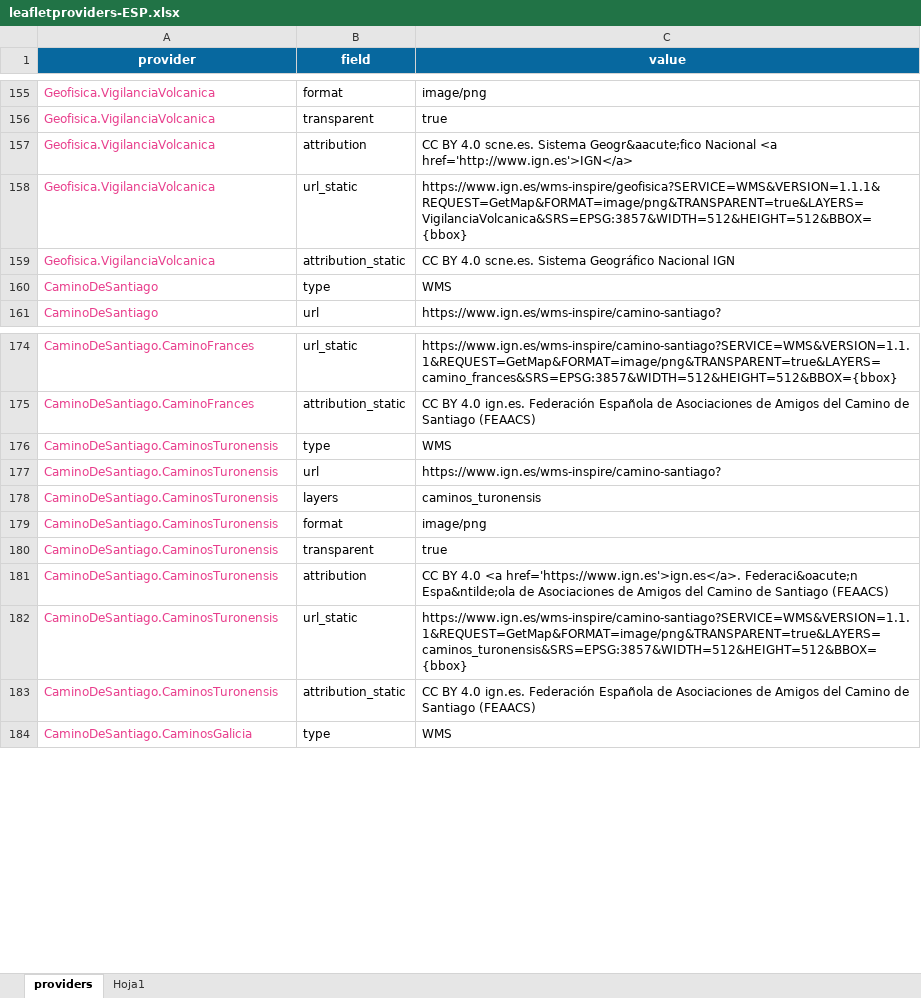
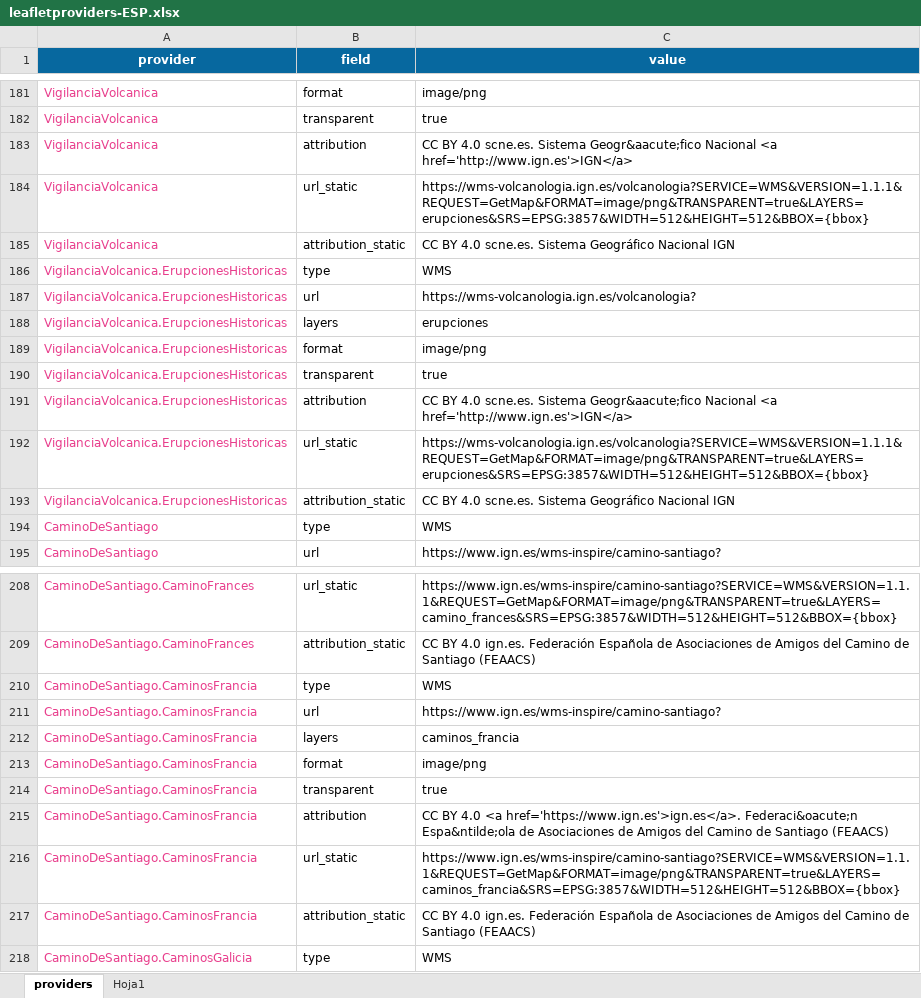
Before and after one commit to rOpenSpain/mapSpain, an Excel workbook: data-raw/input/leafletproviders-ESP.xlsx, sheet providers, drawn as a sheet; only a part is shown, gaps mark what is left out; values as stored, in another font and other column widths than the file's, no borders; addresses are those after the commit; the diff covers the shown part only; the diff names each change by its address in the sheet, - before the commit and + after, or states it on an @@ line.

Commit message:
Update leaflet providers

```diff
--- a/data-raw/input/leafletproviders-ESP.xlsx (sheet providers)
+++ b/data-raw/input/leafletproviders-ESP.xlsx (sheet providers)
-A181:A185 (provider): Geofisica.VigilanciaVolcanica
+A181:A185 (provider): VigilanciaVolcanica
-C184 (value): https://www.ign.es/wms-inspire/geofisica?SERVICE=WMS&VERSION=1.1.1&REQUEST=GetMap&FORMAT=image/png&TRANSPARENT=true&LAYERS=VigilanciaVolcanica&SRS=EPSG:3857&WIDTH=512&HEIGHT=512&BBOX={bbox}
+C184 (value): https://wms-volcanologia.ign.es/volcanologia?SERVICE=WMS&VERSION=1.1.1&REQUEST=GetMap&FORMAT=image/png&TRANSPARENT=true&LAYERS=erupciones&SRS=EPSG:3857&WIDTH=512&HEIGHT=512&BBOX={bbox}
+row 186: VigilanciaVolcanica.ErupcionesHistoricas | type | WMS
+row 187: VigilanciaVolcanica.ErupcionesHistoricas | url | https://wms-volcanologia.ign.es/volcanologia?
+row 188: VigilanciaVolcanica.ErupcionesHistoricas | layers | erupciones
+row 189: VigilanciaVolcanica.ErupcionesHistoricas | format | image/png
+row 190: VigilanciaVolcanica.ErupcionesHistoricas | transparent | true
+row 191: VigilanciaVolcanica.ErupcionesHistoricas | attribution | CC BY 4.0 scne.es. Sistema Geogr&aacute;fico Nacional <a href='http://www.ign.es'>IGN</a>
+row 192: VigilanciaVolcanica.ErupcionesHistoricas | url_static | https://wms-volcanologia.ign.es/volcanologia?SERVICE=WMS&VERSION=1.1.1&REQUEST=GetMap&FORMAT=image/png&TRANSPARENT=true&LAYERS=erupciones&SRS=EPSG:3857&WIDTH=512&HEIGHT=512&BBOX={bbox}
+row 193: VigilanciaVolcanica.ErupcionesHistoricas | attribution_static | CC BY 4.0 scne.es. Sistema Geográfico Nacional IGN
-A210:A217 (provider): CaminoDeSantiago.CaminosTuronensis
+A210:A217 (provider): CaminoDeSantiago.CaminosFrancia
-C212 (value): caminos_turonensis
+C212 (value): caminos_francia
-C216 (value): https://www.ign.es/wms-inspire/camino-santiago?SERVICE=WMS&VERSION=1.1.1&REQUEST=GetMap&FORMAT=image/png&TRANSPARENT=true&LAYERS=caminos_turonensis&SRS=EPSG:3857&WIDTH=512&HEIGHT=512&BBOX={bbox}
+C216 (value): https://www.ign.es/wms-inspire/camino-santiago?SERVICE=WMS&VERSION=1.1.1&REQUEST=GetMap&FORMAT=image/png&TRANSPARENT=true&LAYERS=caminos_francia&SRS=EPSG:3857&WIDTH=512&HEIGHT=512&BBOX={bbox}
```
Also changed, not shown: 27 added rows, 33 removed rows and 16 edited cells elsewhere in this sheet, 17 other files.
